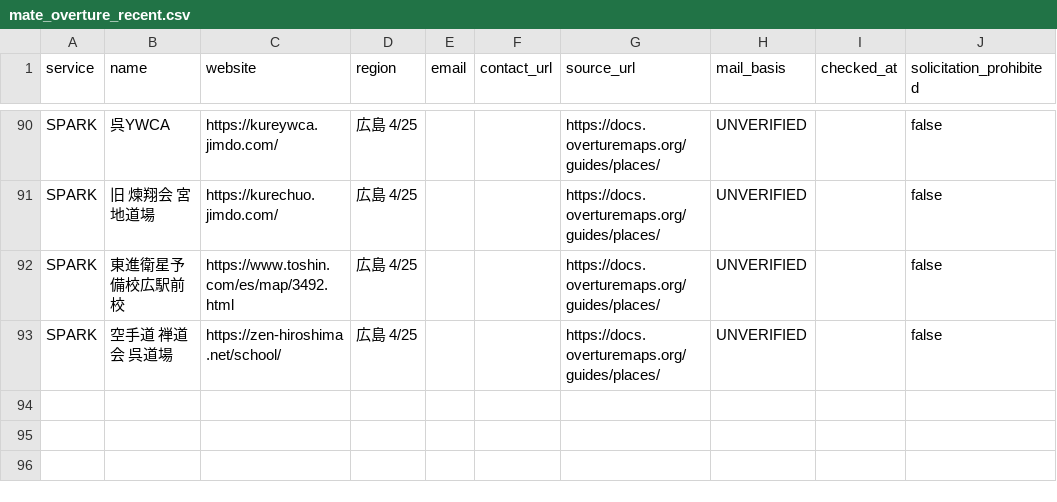
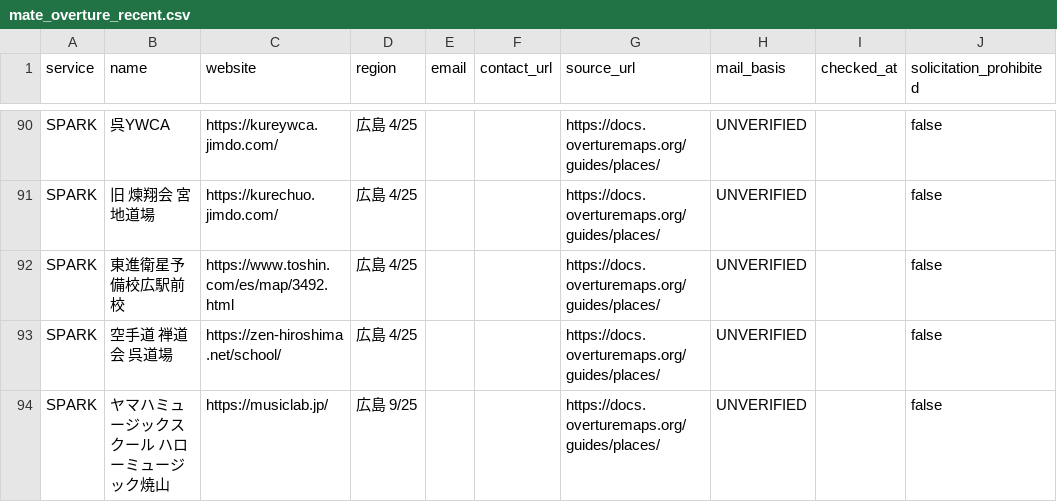
Before and after one commit to kosuke-saito0807/mate, a CSV file: data/mate_overture_recent.csv, drawn as a sheet; only a part is shown, gaps mark what is left out.

```diff
--- a/data/mate_overture_recent.csv
+++ b/data/mate_overture_recent.csv
@@ -93 +93,2 @@ SPARK,東進衛星予備校広駅前校,https://www.toshin.com/es/map/3492.html,
 SPARK,空手道 禅道会 呉道場,https://zen-hiroshima.net/school/,広島 4/25,,,https://docs.overturemaps.org/guides/places/,UNVERIFIED,,false
+SPARK,ヤマハミュージックスクール ハローミュージック焼山,https://musiclab.jp/,広島 9/25,,,https://docs.overturemaps.org/guides/places/,UNVERIFIED,,false
```
Also changed, not shown: data/mate_overture_discovery.csv.
